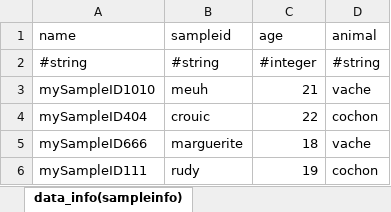
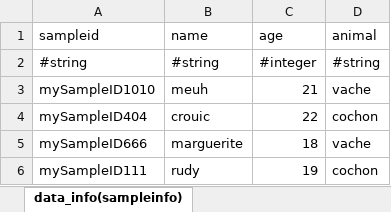
Before and after one commit to fjrmoreews/jpa2rdf, an Excel workbook: input_for_generator/sampleinfo.xlsx, sheet data_info(sampleinfo), drawn as a sheet; values as stored, in another font and other column widths than the file's, no borders; the diff names each change by its address in the sheet, - before the commit and + after, or states it on an @@ line.

```diff
--- a/input_for_generator/sampleinfo.xlsx (sheet data_info(sampleinfo))
+++ b/input_for_generator/sampleinfo.xlsx (sheet data_info(sampleinfo))
-A1: name
+A1: sampleid
-B1: sampleid
+B1: name
```
Also changed, not shown: input_for_generator/geneinfo.xlsx, 13 other files.
